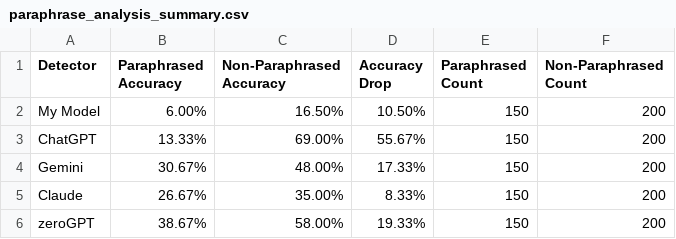
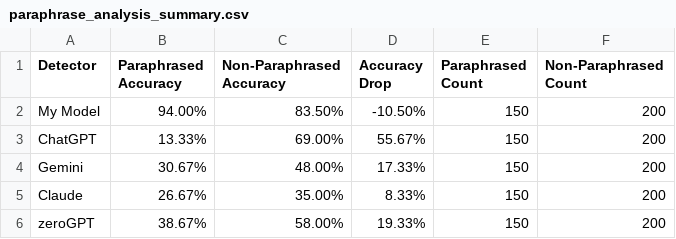
Before and after one commit to musharraf-Mac/AI-Text-Detection-NIA, a CSV file: results/paraphrase_analysis_summary.csv, drawn as a sheet.

Commit message:
Update paraphrase analysis results
- Updated paraphrase_analysis_summary.csv with final results
- My model overall accuracy: 88.00%
- Average accuracy drop: 22.2%
- Updated predict.py cache

```diff
--- a/results/paraphrase_analysis_summary.csv
+++ b/results/paraphrase_analysis_summary.csv
@@ -1,3 +1,3 @@
 Detector,Paraphrased Accuracy,Non-Paraphrased Accuracy,Accuracy Drop,Paraphrased Count,Non-Paraphrased Count
-My Model,6.00%,16.50%,10.50%,150,200
+My Model,94.00%,83.50%,-10.50%,150,200
 ChatGPT,13.33%,69.00%,55.67%,150,200
```
